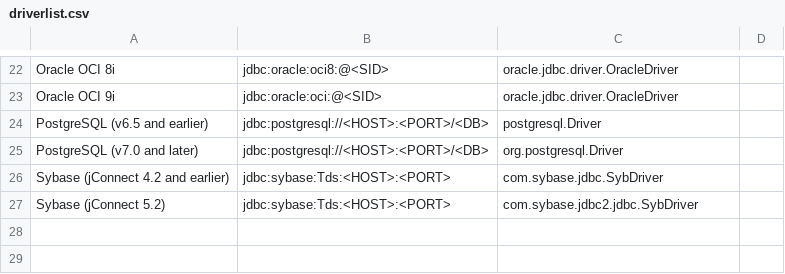
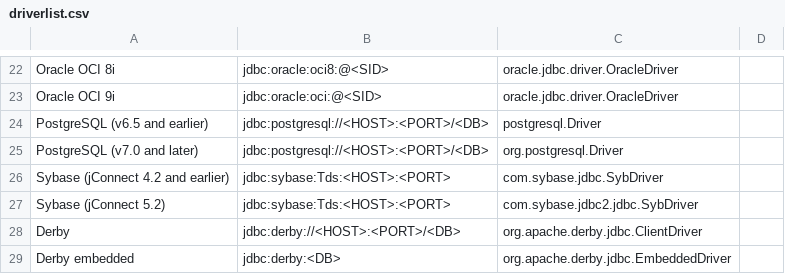
Before and after one commit to pellcorp/jailer, a CSV file: config/driverlist.csv, drawn as a sheet; only a part is shown, gaps mark what is left out.

```diff
--- a/config/driverlist.csv
+++ b/config/driverlist.csv
@@ -27 +27,3 @@ Sybase (jConnect 4.2 and earlier);jdbc:sybase:Tds:<HOST>:<PORT>;com.sybase.jdbc.
 Sybase (jConnect 5.2);jdbc:sybase:Tds:<HOST>:<PORT>;com.sybase.jdbc2.jdbc.SybDriver
+Derby;jdbc:derby://<HOST>:<PORT>/<DB>;org.apache.derby.jdbc.ClientDriver
+Derby embedded;jdbc:derby:<DB>;org.apache.derby.jdbc.EmbeddedDriver
```
Also changed, not shown: datamodel/association.csv, datamodel/table.csv, 33 other files.
